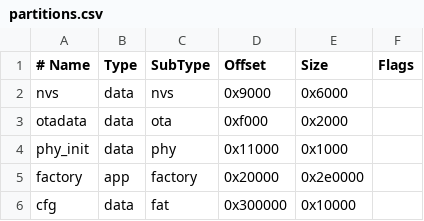
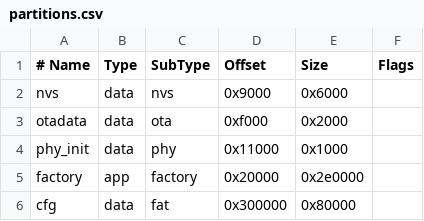
Before and after one commit to warmspit/brewster, a CSV file: partitions.csv, drawn as a sheet.

Commit message:
make historic graph data persistant store it in flash so everyone sees the same thing

```diff
--- a/partitions.csv
+++ b/partitions.csv
@@ -5,2 +5,2 @@ phy_init, data, phy,     0x11000,  0x1000,
 factory,  app,  factory, 0x20000,  0x2e0000,
-cfg,      data, fat,     0x300000, 0x10000,
+cfg,      data, fat,     0x300000, 0x80000,
```
Also changed, not shown: 5 other files.
